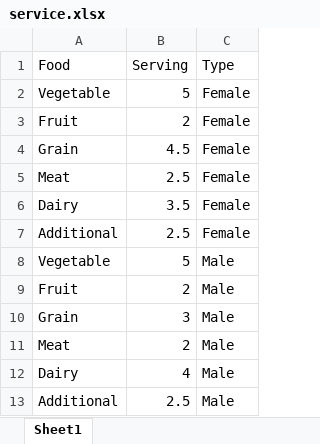
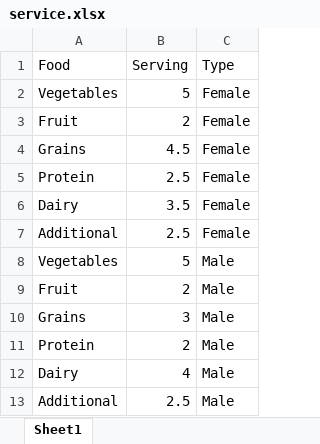
Before and after one commit to humuxuan/IE, an Excel workbook: New_Diet/service.xlsx, sheet Sheet1, drawn as a sheet; values as stored, in another font and other column widths than the file's, no borders; the diff names each change by its address in the sheet, - before the commit and + after, or states it on an @@ line.

```diff
--- a/New_Diet/service.xlsx (sheet Sheet1)
+++ b/New_Diet/service.xlsx (sheet Sheet1)
-A2 (Food): Vegetable
+A2 (Food): Vegetables
-A4 (Food): Grain
+A4 (Food): Grains
-A5 (Food): Meat
+A5 (Food): Protein
-A8 (Food): Vegetable
+A8 (Food): Vegetables
-A10 (Food): Grain
+A10 (Food): Grains
-A11 (Food): Meat
+A11 (Food): Protein
```
Also changed, not shown: 7 other files.
